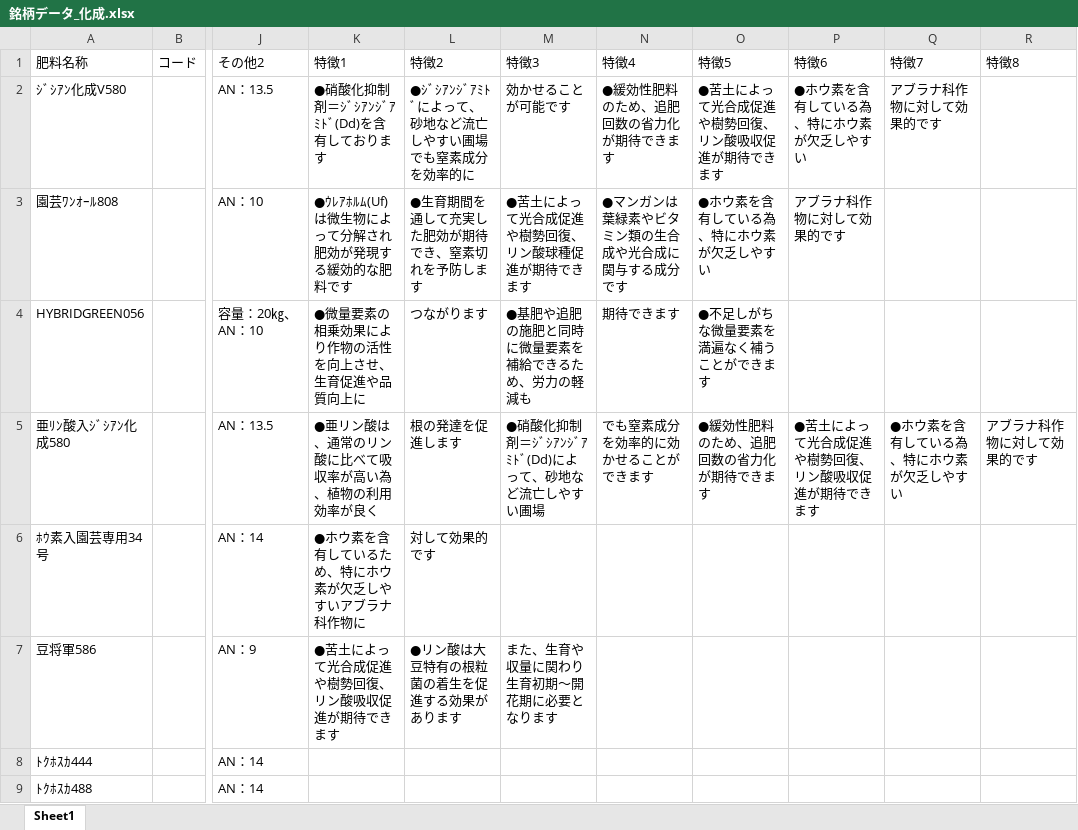
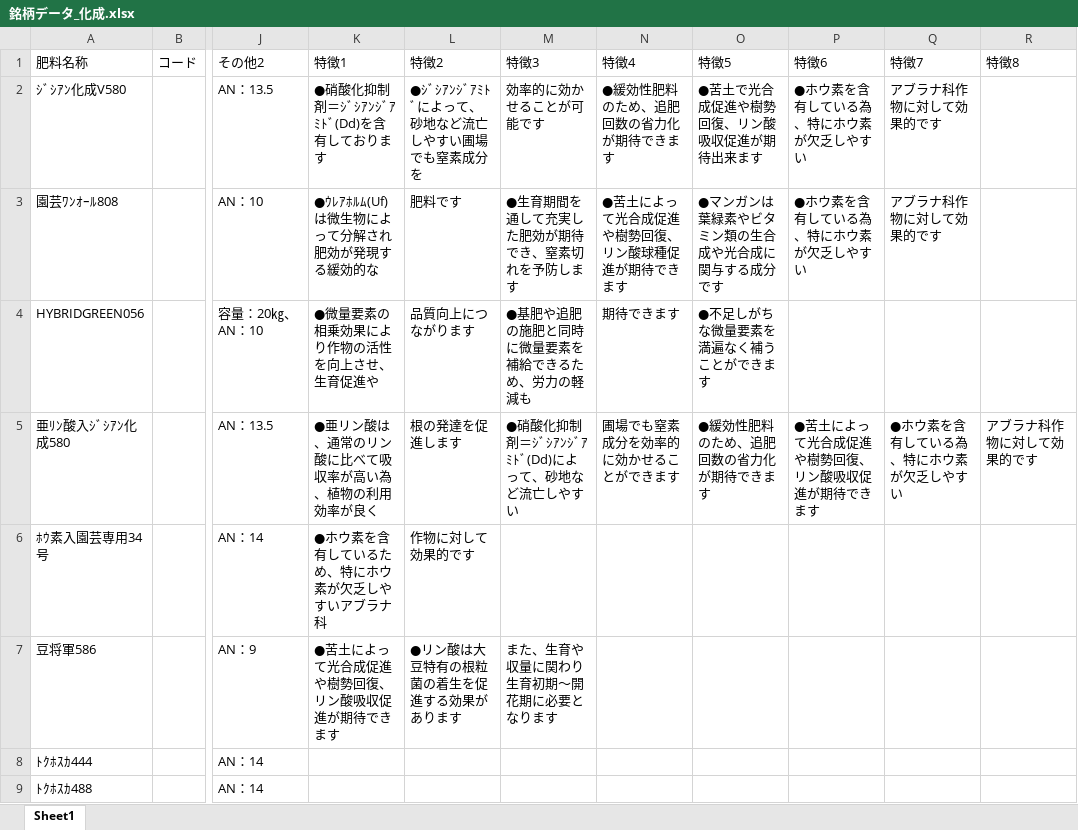
Before and after one commit to machaaki1102/panfuret, an Excel workbook: 銘柄データ_化成.xlsx, sheet Sheet1, drawn as a sheet; only a part is shown, gaps mark what is left out; values as stored, in another font and other column widths than the file's, no borders; table styles not drawn; the diff covers the shown part only; the diff names each change by its address in the sheet, - before the commit and + after, or states it on an @@ line.

Commit message:
ｓｓ

```diff
--- a/銘柄データ_化成.xlsx (sheet Sheet1)
+++ b/銘柄データ_化成.xlsx (sheet Sheet1)
-L2 (特徴2): ●ｼﾞｼｱﾝｼﾞｱﾐﾄﾞによって、砂地など流亡しやすい圃場でも窒素成分を効率的に
+L2 (特徴2): ●ｼﾞｼｱﾝｼﾞｱﾐﾄﾞによって、砂地など流亡しやすい圃場でも窒素成分を
-M2 (特徴3): 効かせることが可能です
+M2 (特徴3): 効率的に効かせることが可能です
-O2 (特徴5): ●苦土によって光合成促進や樹勢回復、リン酸吸収促進が期待できます
+O2 (特徴5): ●苦土で光合成促進や樹勢回復、リン酸吸収促進が期待出来ます
-K3 (特徴1): ●ｳﾚｱﾎﾙﾑ(Uf)は微生物によって分解され肥効が発現する緩効的な肥料です
+K3 (特徴1): ●ｳﾚｱﾎﾙﾑ(Uf)は微生物によって分解され肥効が発現する緩効的な
-L3 (特徴2): ●生育期間を通して充実した肥効が期待でき、窒素切れを予防します
+L3 (特徴2): 肥料です
-M3 (特徴3): ●苦土によって光合成促進や樹勢回復、リン酸球種促進が期待できます
+M3 (特徴3): ●生育期間を通して充実した肥効が期待でき、窒素切れを予防します
-N3 (特徴4): ●マンガンは葉緑素やビタミン類の生合成や光合成に関与する成分です
+N3 (特徴4): ●苦土によって光合成促進や樹勢回復、リン酸球種促進が期待できます
-O3 (特徴5): ●ホウ素を含有している為、特にホウ素が欠乏しやすい
+O3 (特徴5): ●マンガンは葉緑素やビタミン類の生合成や光合成に関与する成分です
-P3 (特徴6): アブラナ科作物に対して効果的です
+P3 (特徴6): ●ホウ素を含有している為、特にホウ素が欠乏しやすい
-Q3 (特徴7): (empty)
+Q3 (特徴7): アブラナ科作物に対して効果的です
-K4 (特徴1): ●微量要素の相乗効果により作物の活性を向上させ、生育促進や品質向上に
+K4 (特徴1): ●微量要素の相乗効果により作物の活性を向上させ、生育促進や
-L4 (特徴2): つながります
+L4 (特徴2): 品質向上につながります
-M5 (特徴3): ●硝酸化抑制剤＝ｼﾞｼｱﾝｼﾞｱﾐﾄﾞ(Dd)によって、砂地など流亡しやすい圃場
+M5 (特徴3): ●硝酸化抑制剤＝ｼﾞｼｱﾝｼﾞｱﾐﾄﾞ(Dd)によって、砂地など流亡しやすい
-N5 (特徴4): でも窒素成分を効率的に効かせることができます
+N5 (特徴4): 圃場でも窒素成分を効率的に効かせることができます
-K6 (特徴1): ●ホウ素を含有しているため、特にホウ素が欠乏しやすいアブラナ科作物に
+K6 (特徴1): ●ホウ素を含有しているため、特にホウ素が欠乏しやすいアブラナ科
-L6 (特徴2): 対して効果的です
+L6 (特徴2): 作物に対して効果的です
```
Also changed, not shown: 7 edited cells elsewhere in this sheet.
